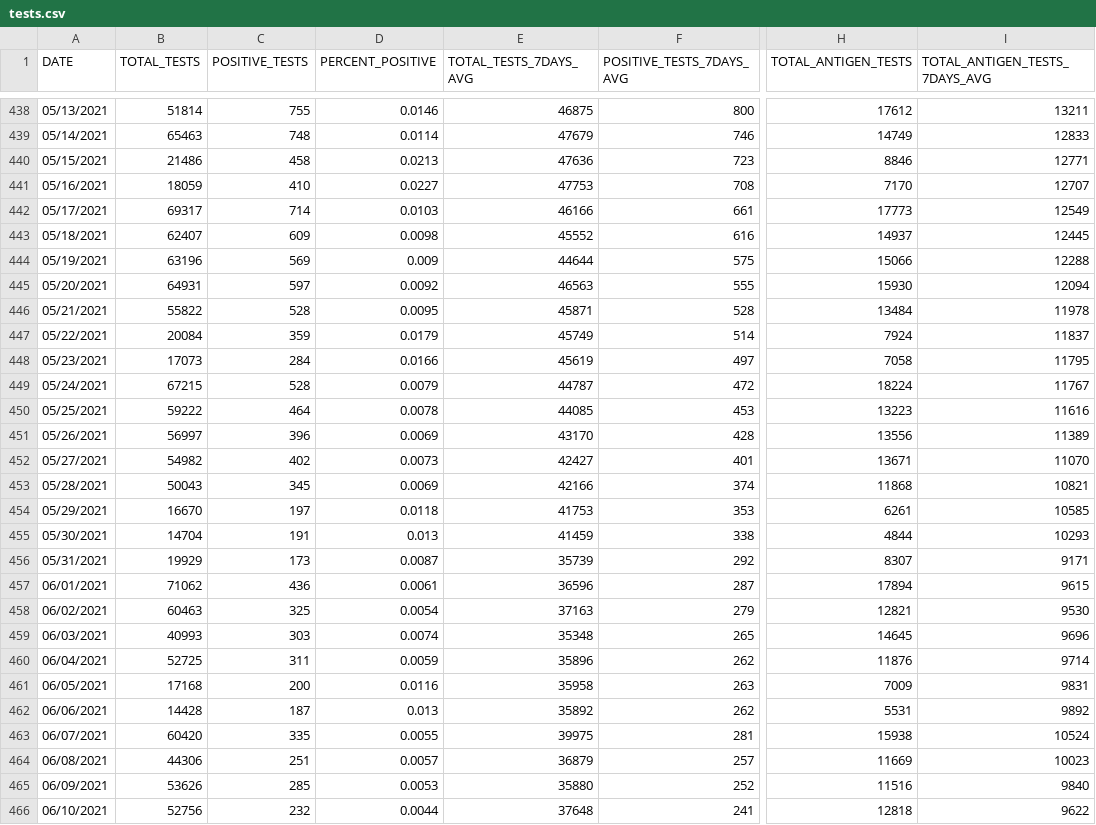
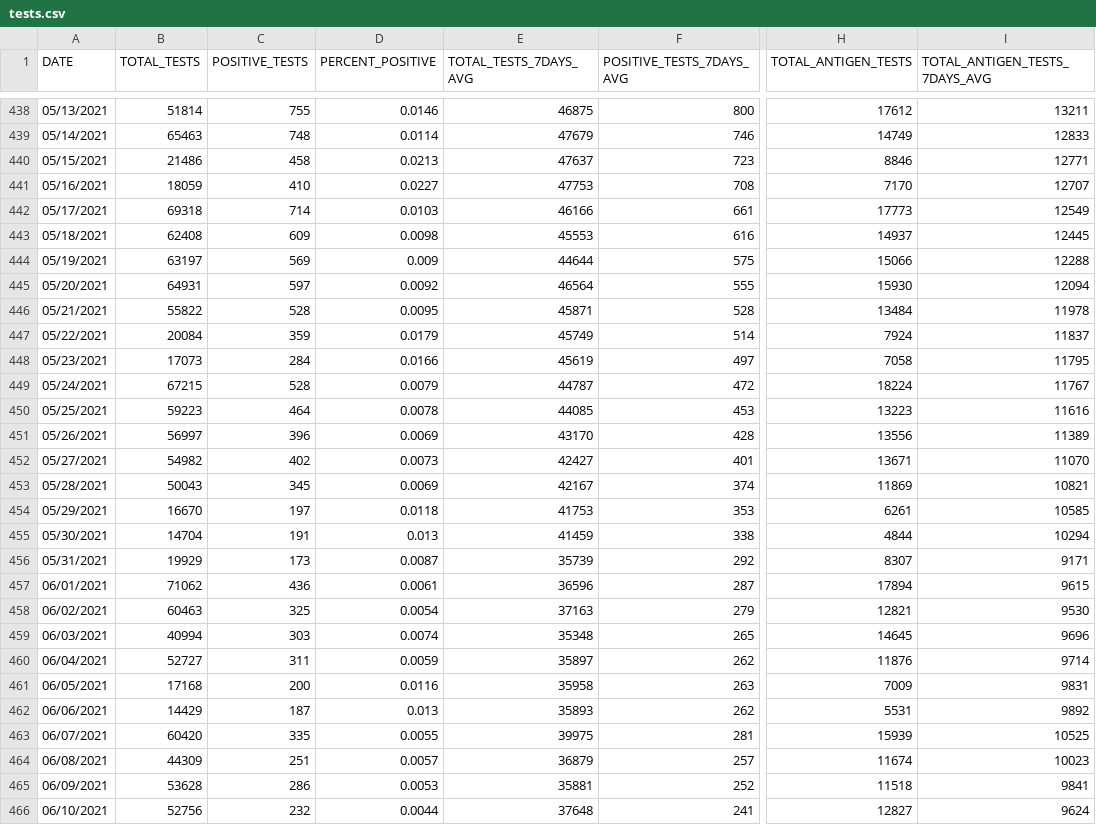
Before and after one commit to nychealth/coronavirus-data, a CSV file: trends/tests.csv, drawn as a sheet; only a part is shown, gaps mark what is left out; the diff covers the shown part only; the diff names each change by its address in the sheet, - before the commit and + after, or states it on an @@ line.

```diff
--- a/trends/tests.csv
+++ b/trends/tests.csv
-E440 (TOTAL_TESTS_7DAYS_AVG): 47636
+E440 (TOTAL_TESTS_7DAYS_AVG): 47637
-B442 (TOTAL_TESTS): 69317
+B442 (TOTAL_TESTS): 69318
-B443 (TOTAL_TESTS): 62407
+B443 (TOTAL_TESTS): 62408
-E443 (TOTAL_TESTS_7DAYS_AVG): 45552
+E443 (TOTAL_TESTS_7DAYS_AVG): 45553
-B444 (TOTAL_TESTS): 63196
+B444 (TOTAL_TESTS): 63197
-E445 (TOTAL_TESTS_7DAYS_AVG): 46563
+E445 (TOTAL_TESTS_7DAYS_AVG): 46564
-B450 (TOTAL_TESTS): 59222
+B450 (TOTAL_TESTS): 59223
-E453 (TOTAL_TESTS_7DAYS_AVG): 42166
+E453 (TOTAL_TESTS_7DAYS_AVG): 42167
-H453 (TOTAL_ANTIGEN_TESTS): 11868
+H453 (TOTAL_ANTIGEN_TESTS): 11869
-I455 (TOTAL_ANTIGEN_TESTS_7DAYS_AVG): 10293
+I455 (TOTAL_ANTIGEN_TESTS_7DAYS_AVG): 10294
-B459 (TOTAL_TESTS): 40993
+B459 (TOTAL_TESTS): 40994
-B460 (TOTAL_TESTS): 52725
+B460 (TOTAL_TESTS): 52727
-E460 (TOTAL_TESTS_7DAYS_AVG): 35896
+E460 (TOTAL_TESTS_7DAYS_AVG): 35897
-B462 (TOTAL_TESTS): 14428
+B462 (TOTAL_TESTS): 14429
-E462 (TOTAL_TESTS_7DAYS_AVG): 35892
+E462 (TOTAL_TESTS_7DAYS_AVG): 35893
-H463 (TOTAL_ANTIGEN_TESTS): 15938
+H463 (TOTAL_ANTIGEN_TESTS): 15939
-I463 (TOTAL_ANTIGEN_TESTS_7DAYS_AVG): 10524
+I463 (TOTAL_ANTIGEN_TESTS_7DAYS_AVG): 10525
-B464 (TOTAL_TESTS): 44306
+B464 (TOTAL_TESTS): 44309
-H464 (TOTAL_ANTIGEN_TESTS): 11669
+H464 (TOTAL_ANTIGEN_TESTS): 11674
-B465 (TOTAL_TESTS): 53626
+B465 (TOTAL_TESTS): 53628
-C465 (POSITIVE_TESTS): 285
+C465 (POSITIVE_TESTS): 286
-E465 (TOTAL_TESTS_7DAYS_AVG): 35880
+E465 (TOTAL_TESTS_7DAYS_AVG): 35881
-H465 (TOTAL_ANTIGEN_TESTS): 11516
+H465 (TOTAL_ANTIGEN_TESTS): 11518
-I465 (TOTAL_ANTIGEN_TESTS_7DAYS_AVG): 9840
+I465 (TOTAL_ANTIGEN_TESTS_7DAYS_AVG): 9841
-H466 (TOTAL_ANTIGEN_TESTS): 12818
+H466 (TOTAL_ANTIGEN_TESTS): 12827
-I466 (TOTAL_ANTIGEN_TESTS_7DAYS_AVG): 9622
+I466 (TOTAL_ANTIGEN_TESTS_7DAYS_AVG): 9624
```
Also changed, not shown: 1 added row and 72 edited cells elsewhere in this file, trends/cases-by-day.csv, trends/covid-like-illness-by-boro.csv, 33 other files.
